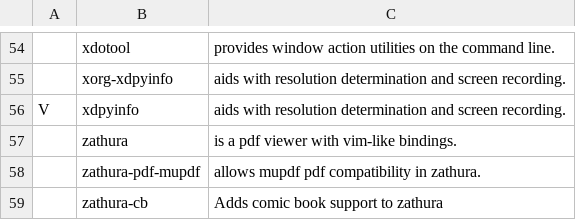
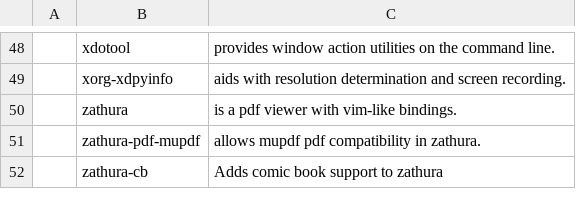
Before and after one commit to vivi870123/i3script, a CSV file: progs.csv, drawn as a sheet; only a part is shown, gaps mark what is left out; the diff covers the shown part only; the diff names each change by its address in the sheet, - before the commit and + after, or states it on an @@ line.

```diff
--- a/progs.csv
+++ b/progs.csv
-row 56: V | xdpyinfo | aids with resolution determination and screen recording.
```
Also changed, not shown: 12 removed rows and 1 edited cell elsewhere in this file.
